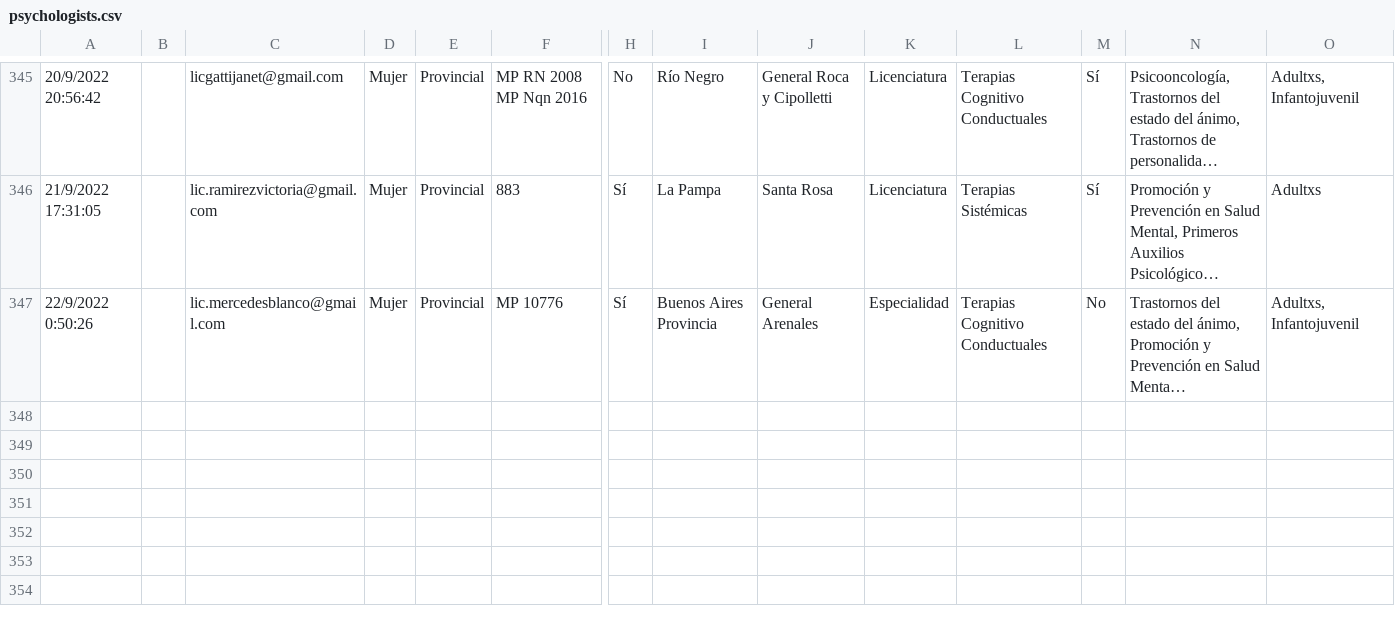
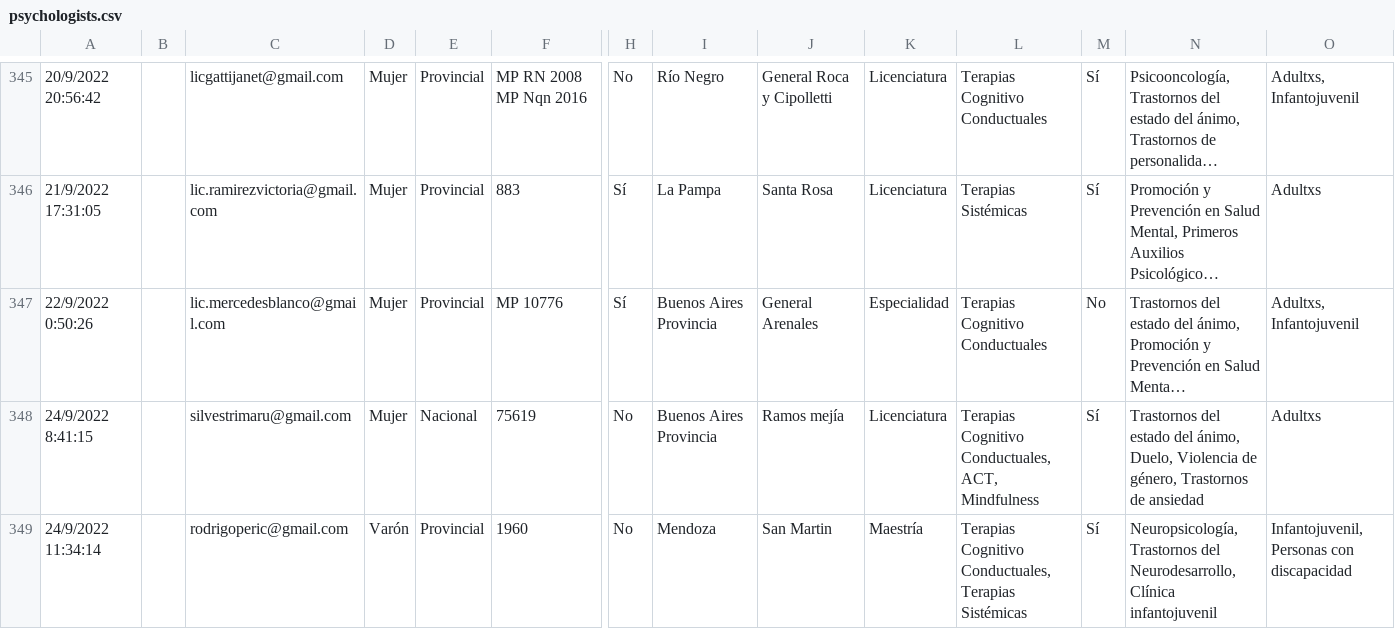
Before and after one commit to francosbenitez/psievidencia-backend, a CSV file: psychologists.csv, drawn as a sheet; only a part is shown, gaps mark what is left out; long unchanged cells end in …; rows hold the shown columns only; the diff names each change by its address in the sheet, - before the commit and + after, or states it on an @@ line.

```diff
--- a/psychologists.csv
+++ b/psychologists.csv
+row 348: 24/9/2022 8:41:15 |  | silvestrimaru@gmail.com | Mujer | Nacional | 75619 | No | Buenos Aires Provincia | Ramos mejía | Licenciatura | Terapias Cognitivo Conductuales, ACT, Mindfulness | Sí | Trastornos del estado del ánimo, Duelo, Violencia de género, Trastornos de ansiedad | Adultxs
+row 349: 24/9/2022 11:34:14 |  | rodrigoperic@gmail.com | Varón | Provincial | 1960 | No | Mendoza | San Martin | Maestría | Terapias Cognitivo Conductuales, Terapias Sistémicas | Sí | Neuropsicología, Trastornos del Neurodesarrollo, Clínica infantojuvenil | Infantojuvenil, Personas con discapacidad
```
